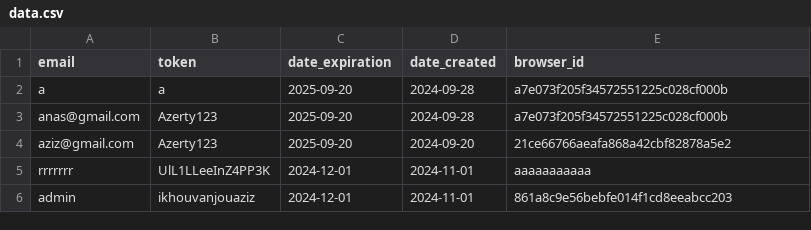
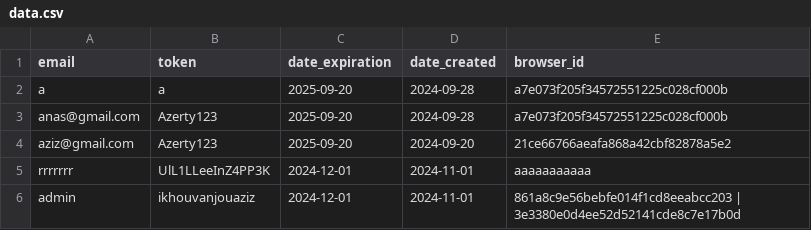
Before and after one commit to zero1-boop/zero, a CSV file: data.csv, drawn as a sheet.

Commit message:
Update data.csv

```diff
--- a/data.csv
+++ b/data.csv
@@ -5,2 +5,2 @@ aziz@gmail.com,Azerty123,2025-09-20,2024-09-20,21ce66766aeafa868a42cbf82878a5e2
 rrrrrrr,UlL1LLeeInZ4PP3K,2024-12-01,2024-11-01,aaaaaaaaaaa
-admin,ikhouvanjouaziz,2024-12-01,2024-11-01,861a8c9e56bebfe014f1cd8eeabcc203
+admin,ikhouvanjouaziz,2024-12-01,2024-11-01,861a8c9e56bebfe014f1cd8eeabcc203 | 3e3380e0d4ee52d52141cde8c7e17b0d
```
